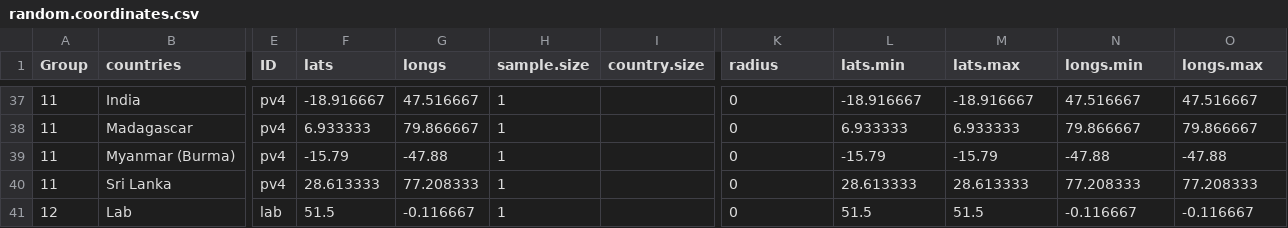
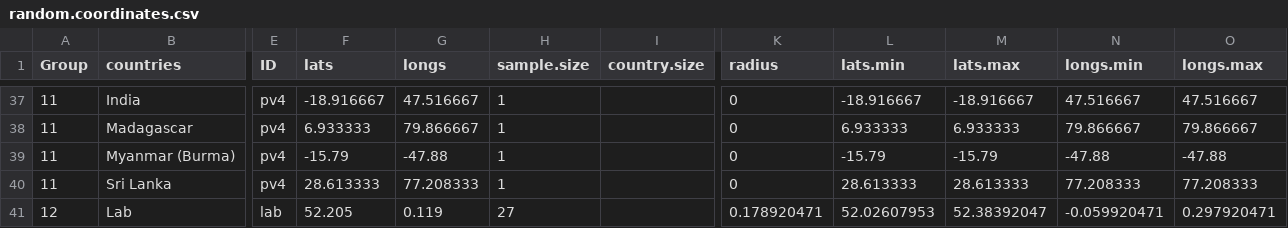
Before and after one commit to DEploid-dev/DEploid-ShinyApp, a CSV file: data/random.coordinates.csv, drawn as a sheet; only a part is shown, gaps mark what is left out; the diff names each change by its address in the sheet, - before the commit and + after, or states it on an @@ line.

```diff
--- a/data/random.coordinates.csv
+++ b/data/random.coordinates.csv
-F41 (lats): 51.5
+F41 (lats): 52.205
-G41 (longs): -0.116667
+G41 (longs): 0.119
-H41 (sample.size): 1
+H41 (sample.size): 27
-K41 (radius): 0
+K41 (radius): 0.178920471
-L41 (lats.min): 51.5
+L41 (lats.min): 52.02607953
-M41 (lats.max): 51.5
+M41 (lats.max): 52.38392047
-N41 (longs.min): -0.116667
+N41 (longs.min): -0.059920471
-O41 (longs.max): -0.116667
+O41 (longs.max): 0.297920471
```
Also changed, not shown: Data/center.coordinates.csv, 3 other files.
